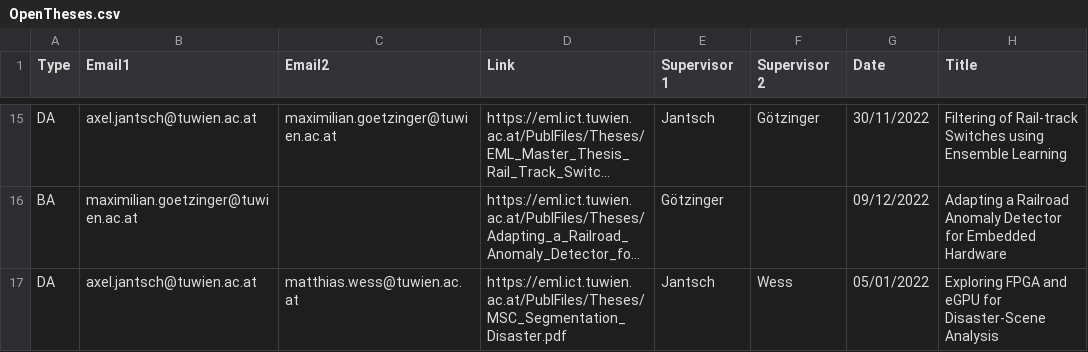
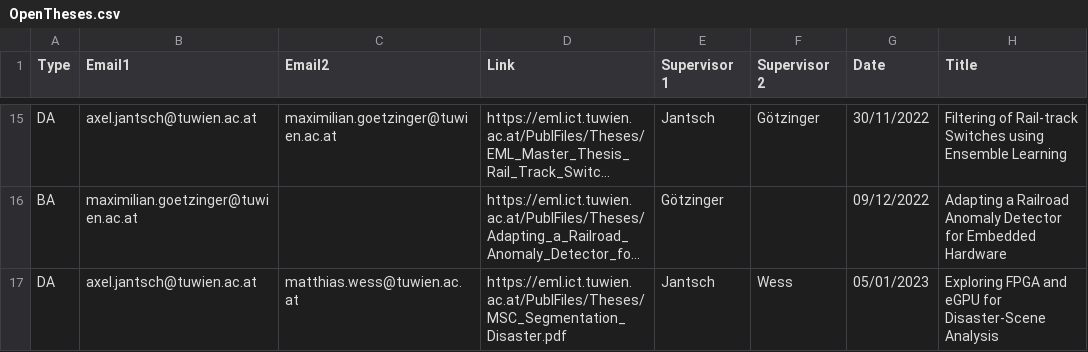
Before and after one commit to embedded-machine-learning/webpage, a CSV file: _data/OpenTheses.csv, drawn as a sheet; only a part is shown, gaps mark what is left out; long unchanged cells end in …; the diff names each change by its address in the sheet, - before the commit and + after, or states it on an @@ line.

```diff
--- a/_data/OpenTheses.csv
+++ b/_data/OpenTheses.csv
-G17 (Date): 05/01/2022
+G17 (Date): 05/01/2023
```
Also changed, not shown: 3 other files.
